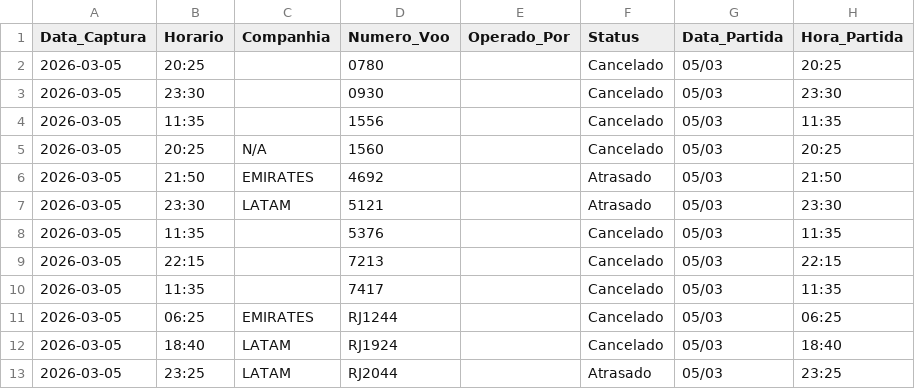
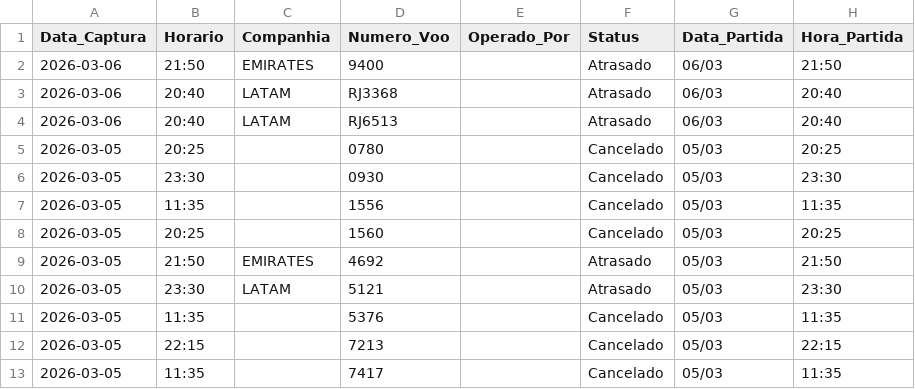
Before and after one commit to jonechelon/gru-flight-reliability-monitor, a CSV file: voos_atrasados_gru.csv, drawn as a sheet; only a part is shown; the shorter side is filled out with more unchanged rows.

Commit message:
report: update operational metrics [skip ci]

```diff
--- a/voos_atrasados_gru.csv
+++ b/voos_atrasados_gru.csv
@@ -1,2 +1,5 @@
 Data_Captura,Horario,Companhia,Numero_Voo,Operado_Por,Status,Data_Partida,Hora_Partida
+2026-03-06,21:50,EMIRATES,9400,,Atrasado,06/03,21:50
+2026-03-06,20:40,LATAM,RJ3368,,Atrasado,06/03,20:40
+2026-03-06,20:40,LATAM,RJ6513,,Atrasado,06/03,20:40
 2026-03-05,20:25,,0780,,Cancelado,05/03,20:25
@@ -4,3 +7,3 @@ Data_Captura,Horario,Companhia,Numero_Voo,Operado_Por,Status,Data_Partida,Hora_P
 2026-03-05,11:35,,1556,,Cancelado,05/03,11:35
-2026-03-05,20:25,N/A,1560,,Cancelado,05/03,20:25
+2026-03-05,20:25,,1560,,Cancelado,05/03,20:25
 2026-03-05,21:50,EMIRATES,4692,,Atrasado,05/03,21:50
```
